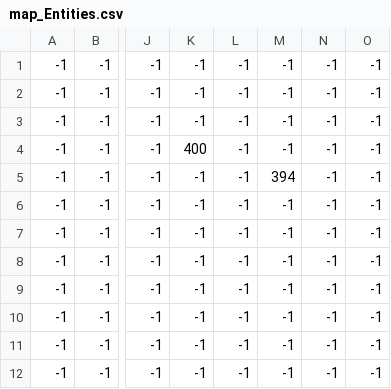
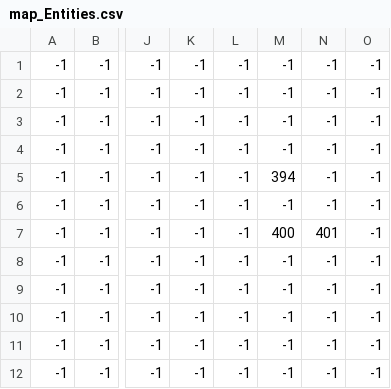
Before and after one commit to CortoMaltese3/ArchivistAdventure2, a CSV file: levels/0/map_Entities.csv, drawn as a sheet; only a part is shown, gaps mark what is left out; the diff names each change by its address in the sheet, - before the commit and + after, or states it on an @@ line.

Commit message:
fix/Minor improvements to resolve npc data issues

```diff
--- a/levels/0/map_Entities.csv
+++ b/levels/0/map_Entities.csv
-K4: 400
+K4: -1
-M7: -1
+M7: 400
-N7: -1
+N7: 401
```
Also changed, not shown: 3 other files.
